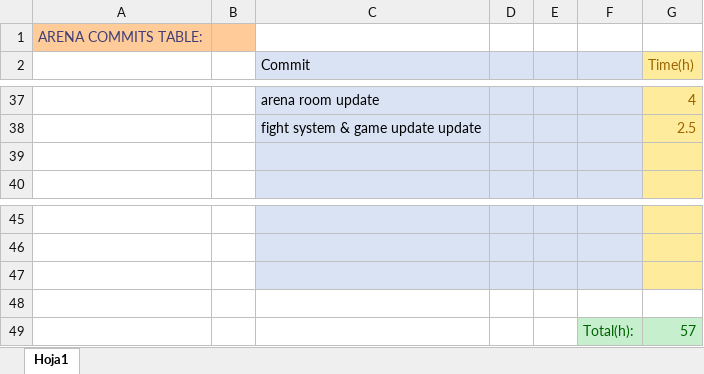
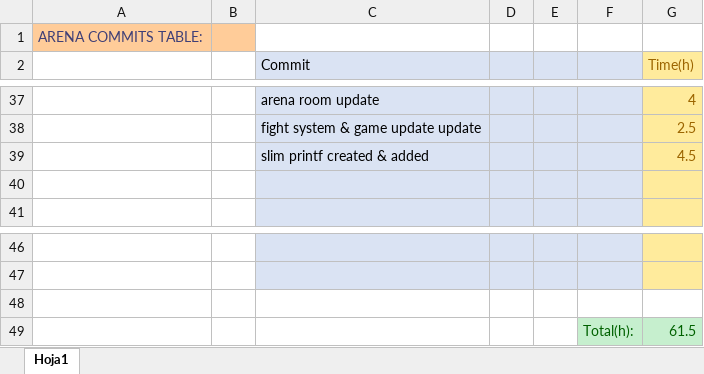
Before and after one commit to ferranmartinvila/ARENA, an Excel workbook: Arena_Data/Commits table.xlsx, sheet Hoja1, drawn as a sheet; only a part is shown, gaps mark what is left out; values as stored, in another font and other column widths than the file's, no borders; removed rows and columns are numbered as before the commit, all else as after; the diff names each change by its address in the sheet, - before the commit and + after, or states it on an @@ line.

Commit message:
slim printf created & added

```diff
--- a/Arena_Data/Commits table.xlsx (sheet Hoja1)
+++ b/Arena_Data/Commits table.xlsx (sheet Hoja1)
+row 39:  |  | slim printf created & added |  |  |  | 4.5
-C48:F48 fill: #DAE3F3
+C48:F48 fill: none
-G48 fill: #FFEB9C
+G48 fill: none
-row 49: (empty)
+row 49:  |  |  |  |  | Total(h): | 61.5
-F49:G49 fill: none
+F49:G49 fill: #C6EFCE
-row 49:  |  |  |  |  | Total(h): | 57
```
Also changed, not shown: 7 other files.
